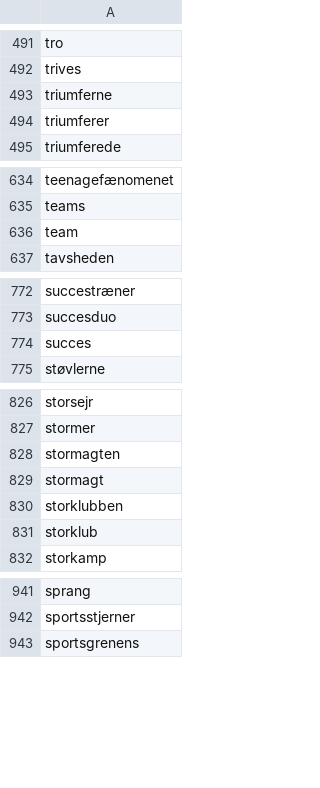
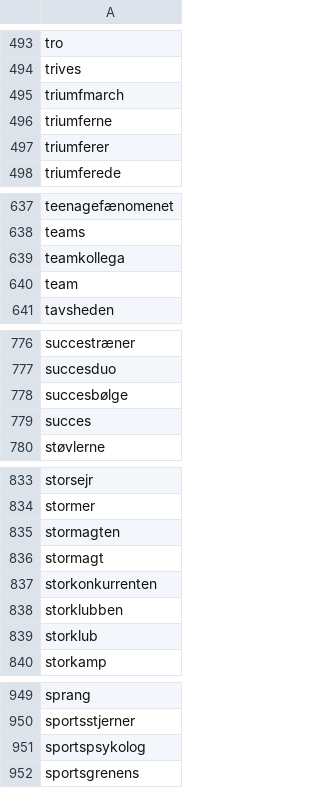
Before and after one commit to senner007/Sports-Block, a TSV file: meta.tsv, drawn as a sheet; only a part is shown, gaps mark what is left out; the diff covers the shown part only; the diff names each change by its address in the sheet, - before the commit and + after, or states it on an @@ line.

```diff
--- a/meta.tsv
+++ b/meta.tsv
+row 495: triumfmarch
+row 639: teamkollega
+row 778: succesbølge
+row 837: storkonkurrenten
+row 951: sportspsykolog
```
Also changed, not shown: 28 added rows elsewhere in this file, articles/sports_articles.csv, articles/sports_articles_tv2.csv, 5 other files.
